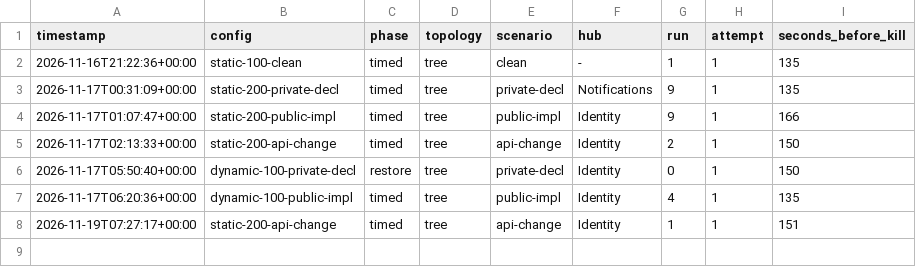
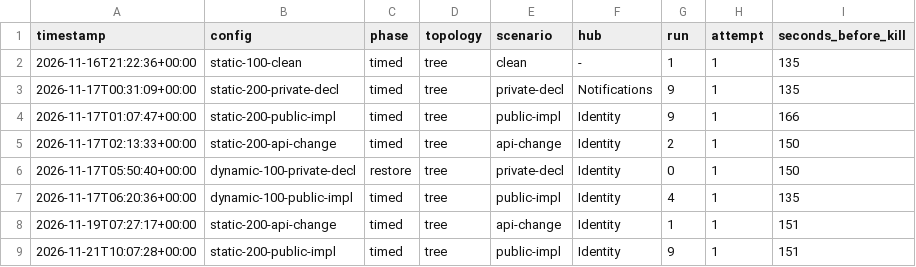
Before and after one commit to karthikbedre/ios-modularization-benchmark, a CSV file: results/2026-11-macmini/hangs.csv, drawn as a sheet; the diff names each change by its address in the sheet, - before the commit and + after, or states it on an @@ line.

Commit message:
Rerun the static 200-feature block with the fixed recovery
One stall (public-impl Identity, run 9) was retried in place: the retried
run took 53.9 s against 53.4 to 55.1 s for the others, and no row was
timed after a cold restore. Interface change for Identity in the
single-module layout is now about 54.6 s, against 150 s in both earlier
runs.

```diff
--- a/results/2026-11-macmini/hangs.csv
+++ b/results/2026-11-macmini/hangs.csv
+row 9: 2026-11-21T10:07:28+00:00 | static-200-public-impl | timed | tree | public-impl | Identity | 9 | 1 | 151
```
Also changed, not shown: 12 other files.
